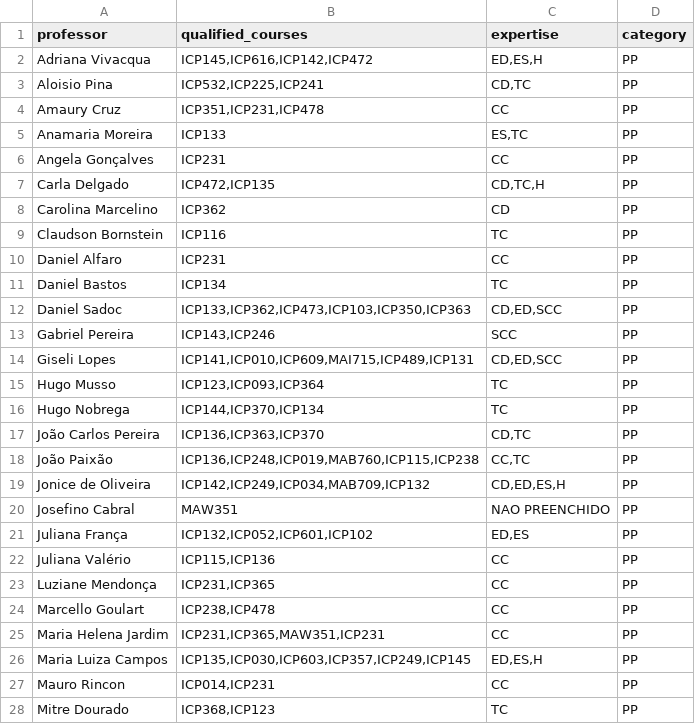
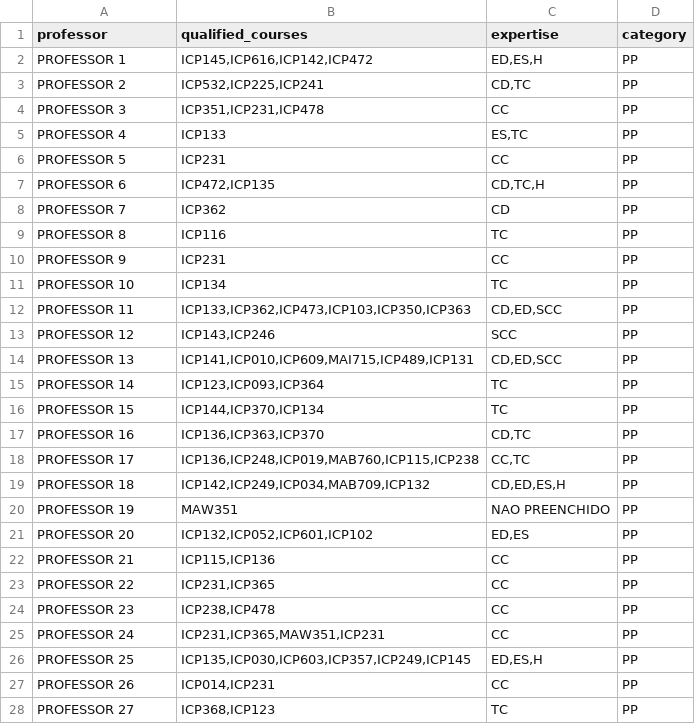
Before and after one commit to gabriellydeandrade/course_timetabling, a CSV file: cache/get_permanent_professors.csv, drawn as a sheet; only a part is shown; the diff covers the shown part only.

```diff
--- a/cache/get_permanent_professors.csv
+++ b/cache/get_permanent_professors.csv
@@ -1,28 +1,28 @@
 professor,qualified_courses,expertise,category
-Adriana Vivacqua,"ICP145,ICP616,ICP142,ICP472","ED,ES,H",PP
-Aloisio Pina,"ICP532,ICP225,ICP241","CD,TC",PP
-Amaury Cruz,"ICP351,ICP231,ICP478",CC,PP
-Anamaria Moreira,ICP133,"ES,TC",PP
-Angela Gonçalves,ICP231,CC,PP
-Carla Delgado,"ICP472,ICP135","CD,TC,H",PP
-Carolina Marcelino,ICP362,CD,PP
-Claudson Bornstein,ICP116,TC,PP
-Daniel Alfaro,ICP231,CC,PP
-Daniel Bastos,ICP134,TC,PP
-Daniel Sadoc,"ICP133,ICP362,ICP473,ICP103,ICP350,ICP363","CD,ED,SCC",PP
-Gabriel Pereira,"ICP143,ICP246",SCC,PP
-Giseli Lopes,"ICP141,ICP010,ICP609,MAI715,ICP489,ICP131","CD,ED,SCC",PP
-Hugo Musso,"ICP123,ICP093,ICP364",TC,PP
-Hugo Nobrega,"ICP144,ICP370,ICP134",TC,PP
-João Carlos Pereira,"ICP136,ICP363,ICP370","CD,TC",PP
-João Paixão,"ICP136,ICP248,ICP019,MAB760,ICP115,ICP238","CC,TC",PP
-Jonice de Oliveira,"ICP142,ICP249,ICP034,MAB709,ICP132","CD,ED,ES,H",PP
-Josefino Cabral,MAW351,NAO PREENCHIDO,PP
-Juliana França,"ICP132,ICP052,ICP601,ICP102","ED,ES",PP
-Juliana Valério,"ICP115,ICP136",CC,PP
-Luziane Mendonça,"ICP231,ICP365",CC,PP
-Marcello Goulart,"ICP238,ICP478",CC,PP
-Maria Helena Jardim,"ICP231,ICP365,MAW351,ICP231",CC,PP
-Maria Luiza Campos,"ICP135,ICP030,ICP603,ICP357,ICP249,ICP145","ED,ES,H",PP
-Mauro Rincon,"ICP014,ICP231",CC,PP
-Mitre Dourado,"ICP368,ICP123",TC,PP
+PROFESSOR 1,"ICP145,ICP616,ICP142,ICP472","ED,ES,H",PP
+PROFESSOR 2,"ICP532,ICP225,ICP241","CD,TC",PP
+PROFESSOR 3,"ICP351,ICP231,ICP478",CC,PP
+PROFESSOR 4,ICP133,"ES,TC",PP
+PROFESSOR 5,ICP231,CC,PP
+PROFESSOR 6,"ICP472,ICP135","CD,TC,H",PP
+PROFESSOR 7,ICP362,CD,PP
+PROFESSOR 8,ICP116,TC,PP
+PROFESSOR 9,ICP231,CC,PP
+PROFESSOR 10,ICP134,TC,PP
+PROFESSOR 11,"ICP133,ICP362,ICP473,ICP103,ICP350,ICP363","CD,ED,SCC",PP
+PROFESSOR 12,"ICP143,ICP246",SCC,PP
+PROFESSOR 13,"ICP141,ICP010,ICP609,MAI715,ICP489,ICP131","CD,ED,SCC",PP
+PROFESSOR 14,"ICP123,ICP093,ICP364",TC,PP
+PROFESSOR 15,"ICP144,ICP370,ICP134",TC,PP
+PROFESSOR 16,"ICP136,ICP363,ICP370","CD,TC",PP
+PROFESSOR 17,"ICP136,ICP248,ICP019,MAB760,ICP115,ICP238","CC,TC",PP
+PROFESSOR 18,"ICP142,ICP249,ICP034,MAB709,ICP132","CD,ED,ES,H",PP
+PROFESSOR 19,MAW351,NAO PREENCHIDO,PP
+PROFESSOR 20,"ICP132,ICP052,ICP601,ICP102","ED,ES",PP
+PROFESSOR 21,"ICP115,ICP136",CC,PP
+PROFESSOR 22,"ICP231,ICP365",CC,PP
+PROFESSOR 23,"ICP238,ICP478",CC,PP
+PROFESSOR 24,"ICP231,ICP365,MAW351,ICP231",CC,PP
+PROFESSOR 25,"ICP135,ICP030,ICP603,ICP357,ICP249,ICP145","ED,ES,H",PP
+PROFESSOR 26,"ICP014,ICP231",CC,PP
+PROFESSOR 27,"ICP368,ICP123",TC,PP
```
Also changed, not shown: 7 edited cells elsewhere in this file, cache/get_manual_allocation.csv, cache/get_substitute_professor.csv, 2 other files.
